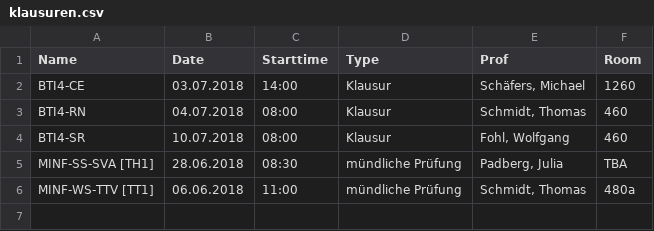
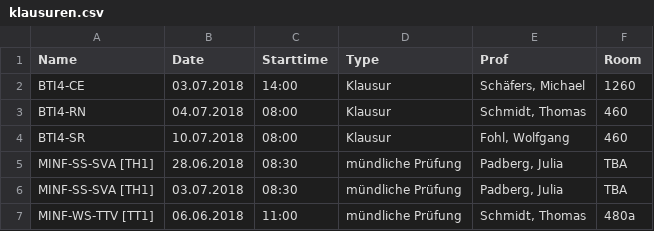
Before and after one commit to HAWHHCalendarBot/Klausuren, a CSV file: klausuren.csv, drawn as a sheet.

Commit message:
feat: zweiter Prüfungstermin SVA

```diff
--- a/klausuren.csv
+++ b/klausuren.csv
@@ -5,2 +5,3 @@ BTI4-SR,10.07.2018,08:00,Klausur,"Fohl, Wolfgang",460
 MINF-SS-SVA [TH1],28.06.2018,08:30,mündliche Prüfung,"Padberg, Julia",TBA
+MINF-SS-SVA [TH1],03.07.2018,08:30,mündliche Prüfung,"Padberg, Julia",TBA
 MINF-WS-TTV  [TT1],06.06.2018,11:00,mündliche Prüfung,"Schmidt, Thomas",480a
```
